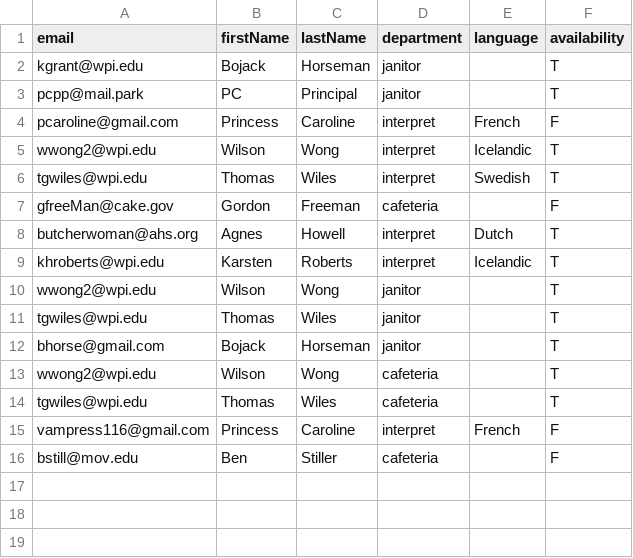
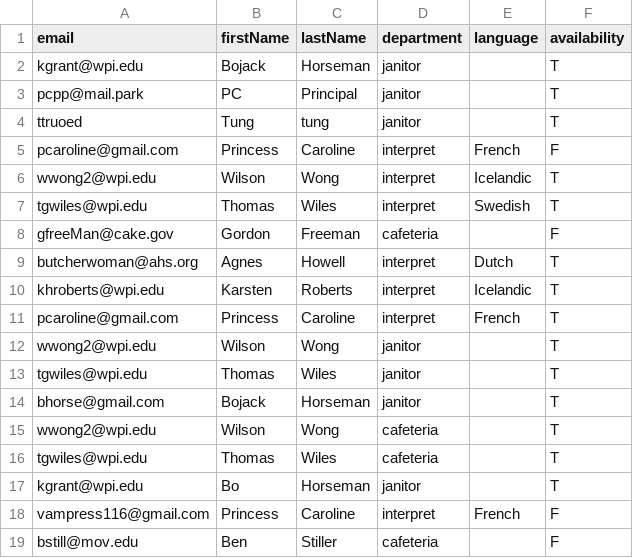
Before and after one commit to Tung-Truong/EmeraldElbowWitches, a CSV file: src/model/docs/Employees.csv, drawn as a sheet.

```diff
--- a/src/model/docs/Employees.csv
+++ b/src/model/docs/Employees.csv
@@ -3,2 +3,3 @@ kgrant@wpi.edu,Bojack,Horseman,janitor,,T
 pcpp@mail.park,PC,Principal,janitor,,T
+ttruoed,Tung,tung,janitor,,T
 pcaroline@gmail.com,Princess,Caroline,interpret,French,F
@@ -9,2 +10,3 @@ butcherwoman@ahs.org,Agnes,Howell,interpret,Dutch,T
 khroberts@wpi.edu,Karsten,Roberts,interpret,Icelandic,T
+pcaroline@gmail.com,Princess,Caroline,interpret,French,T
 wwong2@wpi.edu,Wilson,Wong,janitor,,T
@@ -14,2 +16,3 @@ wwong2@wpi.edu,Wilson,Wong,cafeteria,,T
 tgwiles@wpi.edu,Thomas,Wiles,cafeteria,,T
+kgrant@wpi.edu,Bo,Horseman,janitor,,T
 vampress116@gmail.com,Princess,Caroline,interpret,French,F
```
Also changed, not shown: 4 other files.
